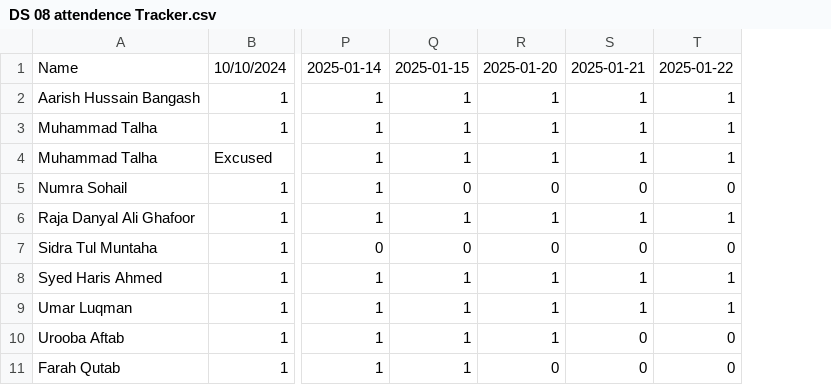
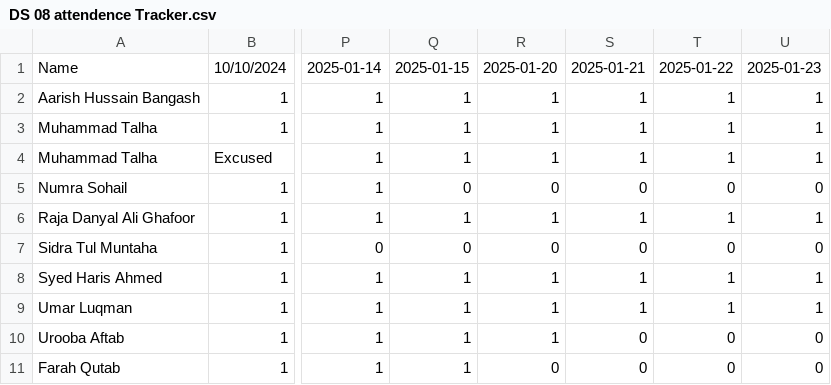
Before and after one commit to learningatomcamp/attendance_tracker, a CSV file: DS 08 attendence Tracker.csv, drawn as a sheet; only a part is shown, gaps mark what is left out; the diff names each change by its address in the sheet, - before the commit and + after, or states it on an @@ line.

Commit message:
Update attendance

```diff
--- a/DS 08 attendence Tracker.csv
+++ b/DS 08 attendence Tracker.csv
+column U, rows 1-11: 2025-01-23 | 1 | 1 | 1 | 0 | 1 | 0 | 1 | 1 | 0 | 0
```
